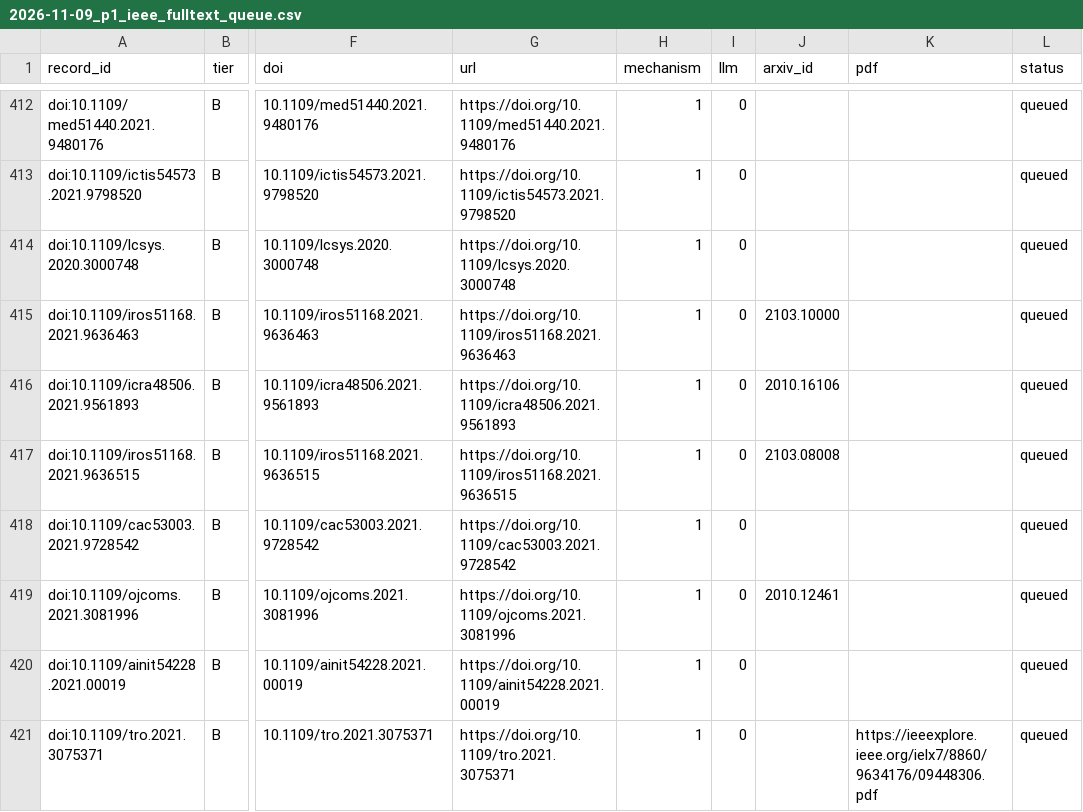
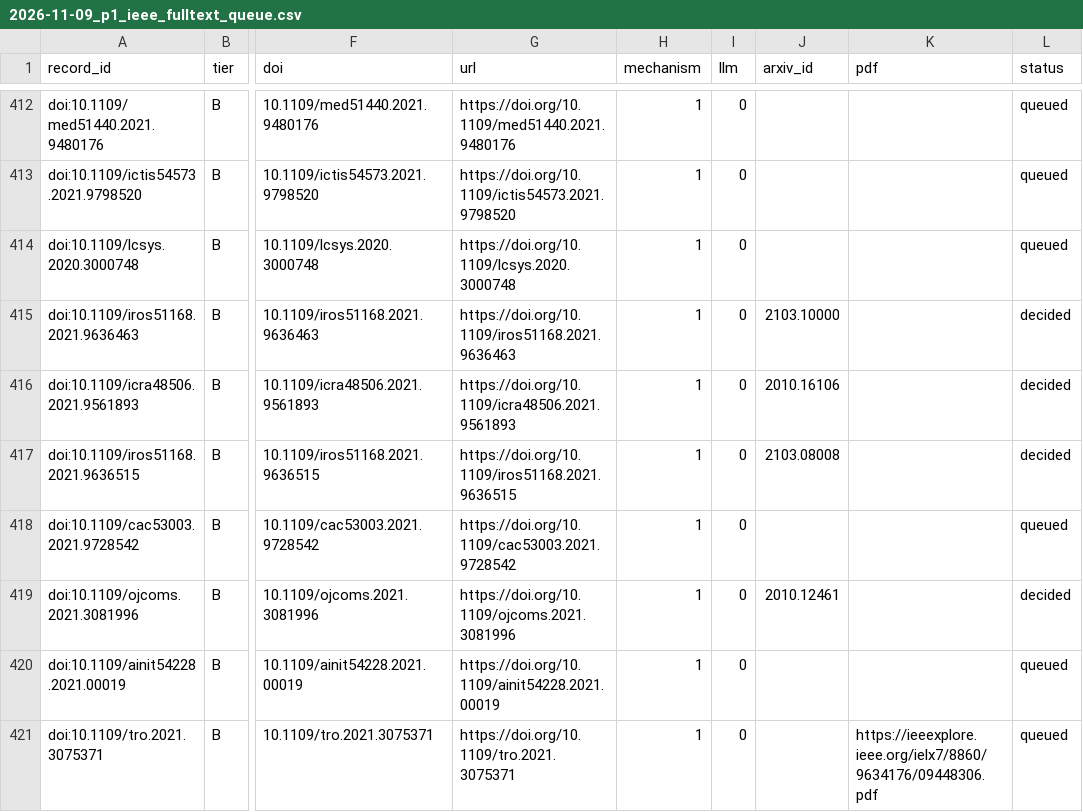
Before and after one commit to agent-precog/agent-precog, a CSV file: data/screening/2026-11-09_p1_ieee_fulltext_queue.csv, drawn as a sheet; only a part is shown, gaps mark what is left out; the diff covers the shown part only; the diff names each change by its address in the sheet, - before the commit and + after, or states it on an @@ line.

```diff
--- a/data/screening/2026-11-09_p1_ieee_fulltext_queue.csv
+++ b/data/screening/2026-11-09_p1_ieee_fulltext_queue.csv
-L415:L417 (status): queued
+L415:L417 (status): decided
-L419 (status): queued
+L419 (status): decided
```
Also changed, not shown: 46 edited cells elsewhere in this file, data/changelog.csv, 3 other files.
